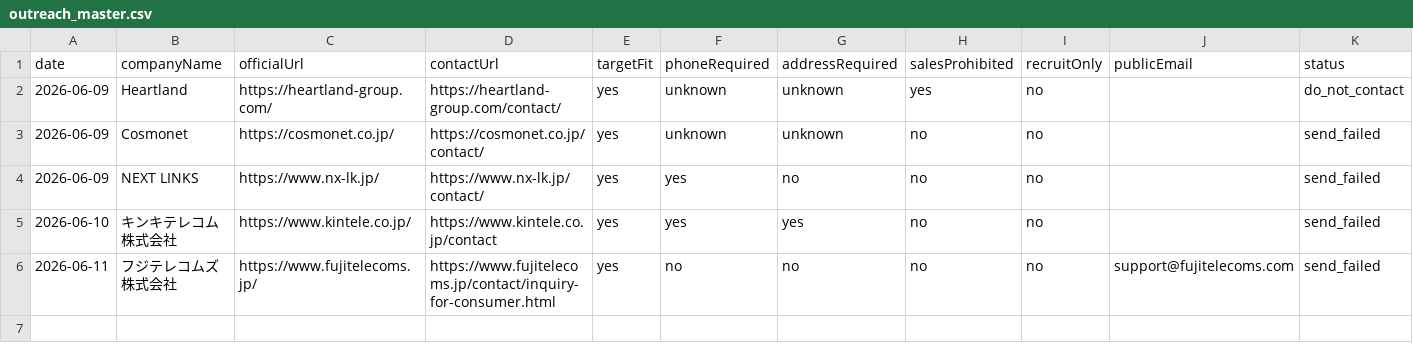
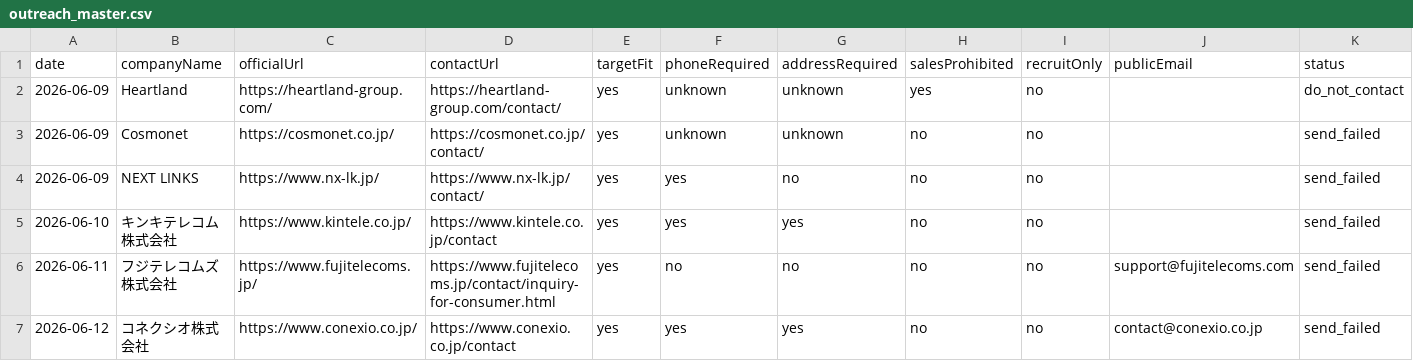
Before and after one commit to Morimakun/sales-agent-os, a CSV file: docs/outreach-log/outreach_master.csv, drawn as a sheet; only a part is shown; rows hold the shown columns only; the diff names each change by its address in the sheet, - before the commit and + after, or states it on an @@ line.

Commit message:
docs: record conexio as send_failed due to phone_and_address_required

```diff
--- a/docs/outreach-log/outreach_master.csv
+++ b/docs/outreach-log/outreach_master.csv
+row 7: 2026-06-12 | コネクシオ株式会社 | https://www.conexio.co.jp/ | https://www.conexio.co.jp/contact | yes | yes | yes | no | no | contact@conexio.co.jp | send_failed
```
Also changed, not shown: 1 other file.
